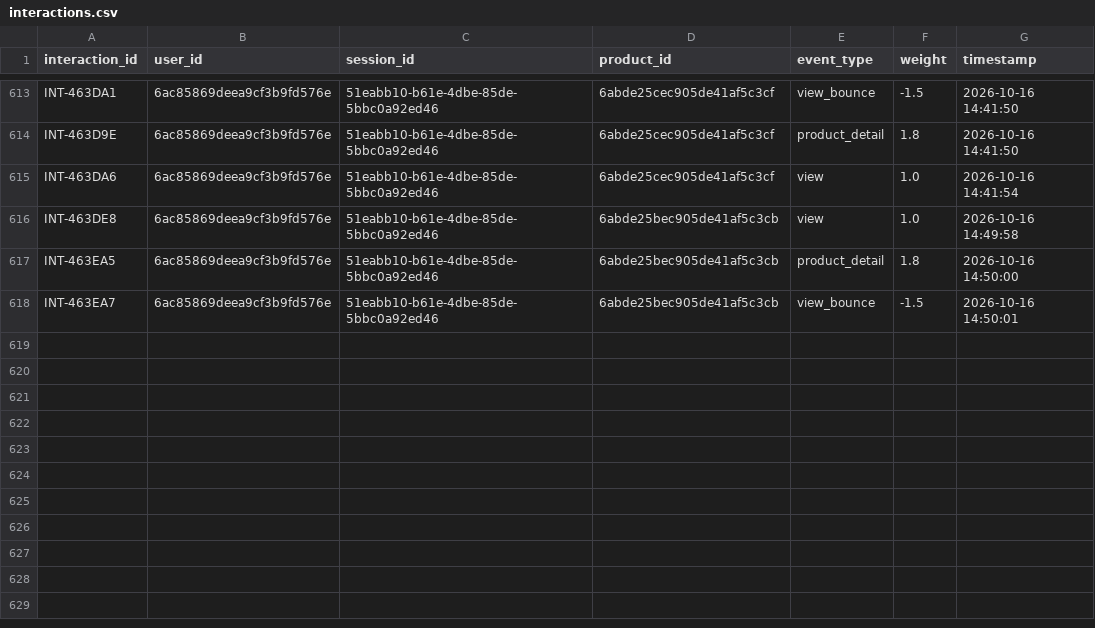
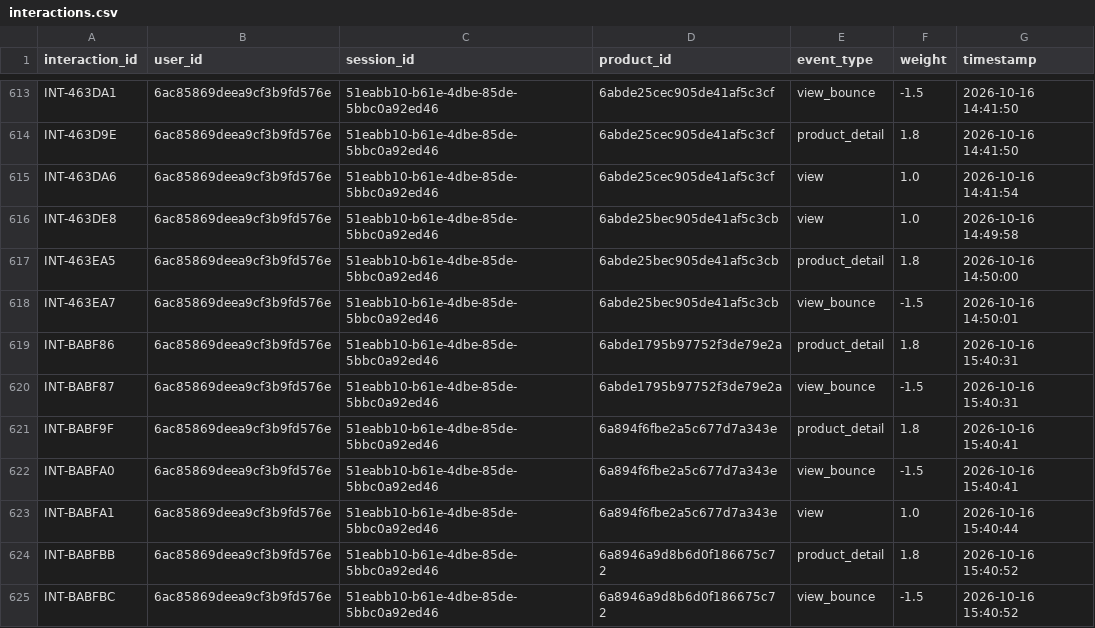
Before and after one commit to khiem377/cloneharavan, a CSV file: BE/python-services/data/interactions.csv, drawn as a sheet; only a part is shown, gaps mark what is left out.

Commit message:
chore(recommendation): cập nhật dữ liệu tương tác thực tế

```diff
--- a/BE/python-services/data/interactions.csv
+++ b/BE/python-services/data/interactions.csv
@@ -618 +618,8 @@ INT-463EA5,6ac85869deea9cf3b9fd576e,51eabb10-b61e-4dbe-85de-5bbc0a92ed46,6abde25
 INT-463EA7,6ac85869deea9cf3b9fd576e,51eabb10-b61e-4dbe-85de-5bbc0a92ed46,6abde25bec905de41af5c3cb,view_bounce,-1.5,2026-10-16 14:50:01
+INT-BABF86,6ac85869deea9cf3b9fd576e,51eabb10-b61e-4dbe-85de-5bbc0a92ed46,6abde1795b97752f3de79e2a,product_detail,1.8,2026-10-16 15:40:31
+INT-BABF87,6ac85869deea9cf3b9fd576e,51eabb10-b61e-4dbe-85de-5bbc0a92ed46,6abde1795b97752f3de79e2a,view_bounce,-1.5,2026-10-16 15:40:31
+INT-BABF9F,6ac85869deea9cf3b9fd576e,51eabb10-b61e-4dbe-85de-5bbc0a92ed46,6a894f6fbe2a5c677d7a343e,product_detail,1.8,2026-10-16 15:40:41
+INT-BABFA0,6ac85869deea9cf3b9fd576e,51eabb10-b61e-4dbe-85de-5bbc0a92ed46,6a894f6fbe2a5c677d7a343e,view_bounce,-1.5,2026-10-16 15:40:41
+INT-BABFA1,6ac85869deea9cf3b9fd576e,51eabb10-b61e-4dbe-85de-5bbc0a92ed46,6a894f6fbe2a5c677d7a343e,view,1.0,2026-10-16 15:40:44
+INT-BABFBB,6ac85869deea9cf3b9fd576e,51eabb10-b61e-4dbe-85de-5bbc0a92ed46,6a8946a9d8b6d0f186675c72,product_detail,1.8,2026-10-16 15:40:52
+INT-BABFBC,6ac85869deea9cf3b9fd576e,51eabb10-b61e-4dbe-85de-5bbc0a92ed46,6a8946a9d8b6d0f186675c72,view_bounce,-1.5,2026-10-16 15:40:52
```
